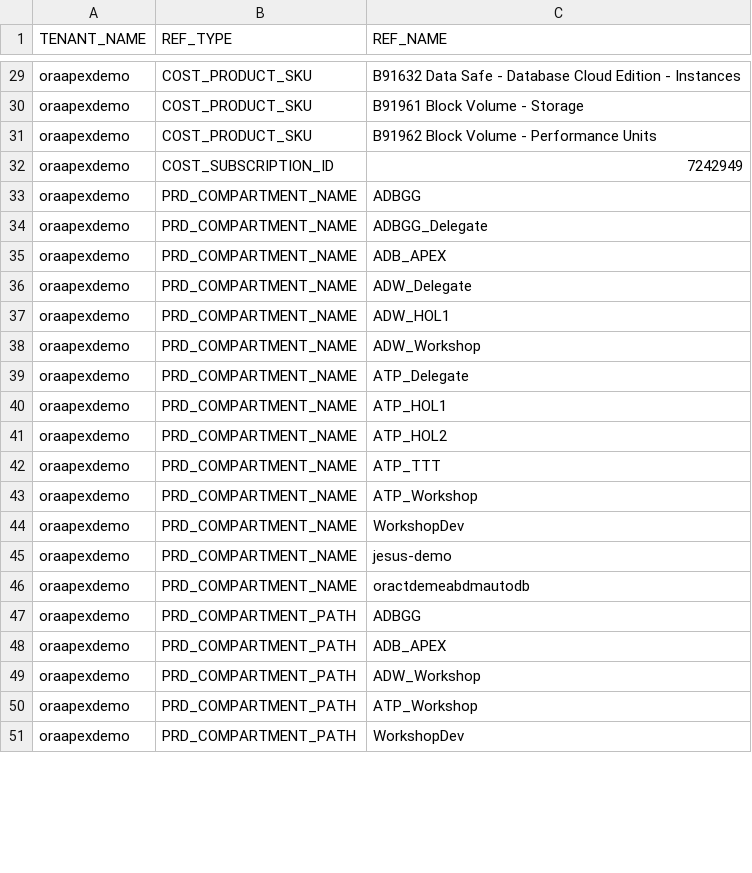
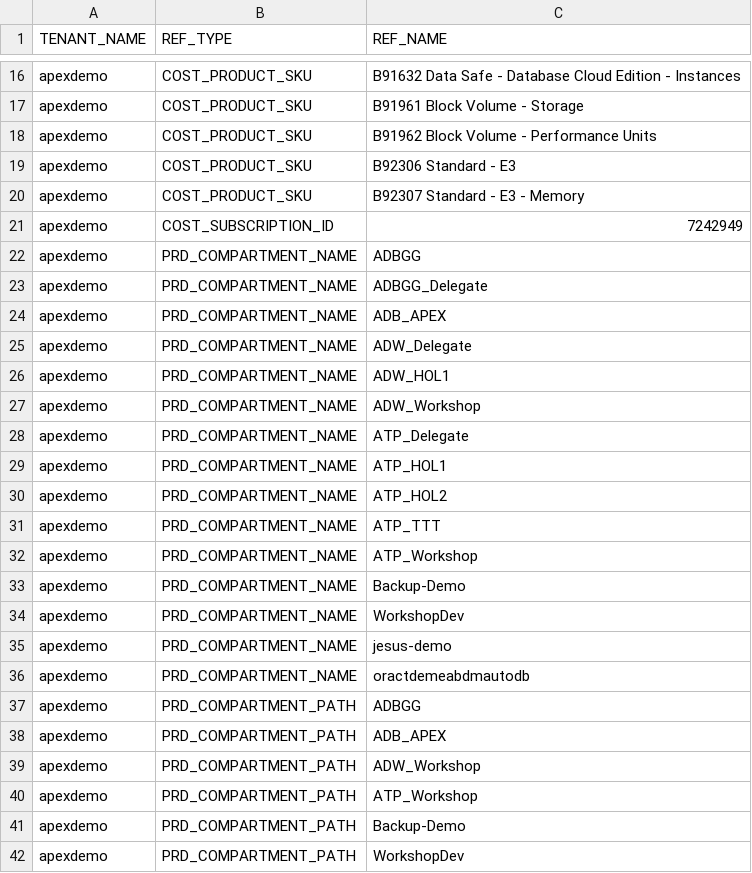
Before and after one commit to melanieosc/APEX_Dataset, a CSV file: oci_cost_reference.csv, drawn as a sheet; only a part is shown, gaps mark what is left out; addresses are those after the commit; the diff covers the shown part only; the diff names each change by its address in the sheet, - before the commit and + after, or states it on an @@ line.

```diff
--- a/oci_cost_reference.csv
+++ b/oci_cost_reference.csv
-A16:A18 (TENANT_NAME): oraapexdemo
+A16:A18 (TENANT_NAME): apexdemo
+row 19: apexdemo | COST_PRODUCT_SKU | B92306 Standard - E3
+row 20: apexdemo | COST_PRODUCT_SKU | B92307 Standard - E3 - Memory
-A21:A32 (TENANT_NAME): oraapexdemo
+A21:A32 (TENANT_NAME): apexdemo
+row 33: apexdemo | PRD_COMPARTMENT_NAME | Backup-Demo
-A34:A40 (TENANT_NAME): oraapexdemo
+A34:A40 (TENANT_NAME): apexdemo
+row 41: apexdemo | PRD_COMPARTMENT_PATH | Backup-Demo
-A42 (TENANT_NAME): oraapexdemo
+A42 (TENANT_NAME): apexdemo
```
Also changed, not shown: 21 added rows, 15 removed rows and 24 edited cells elsewhere in this file, oci_usage_tag_keys.csv, 3 other files.
